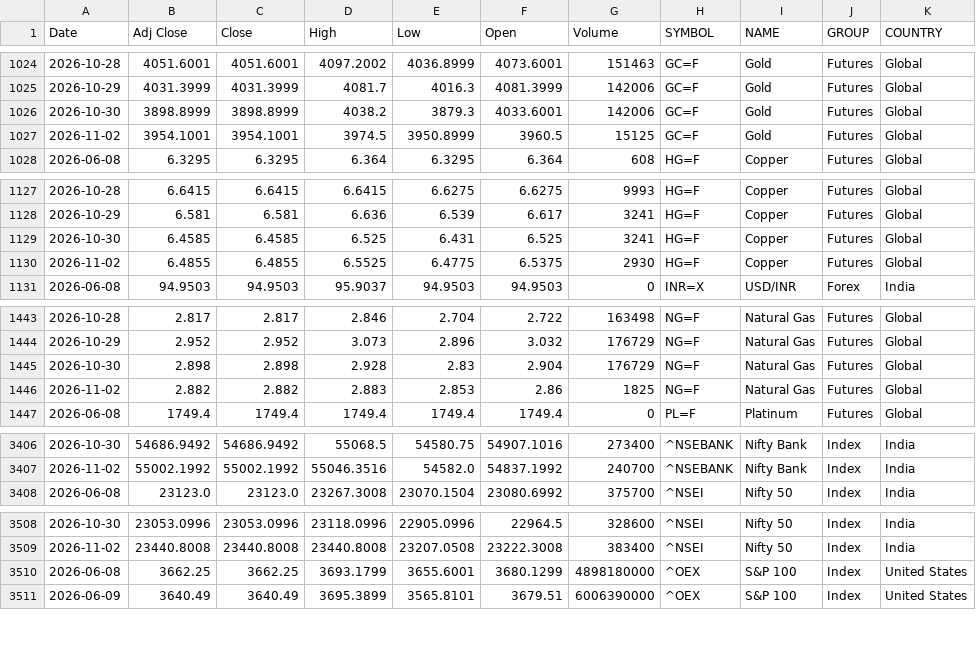
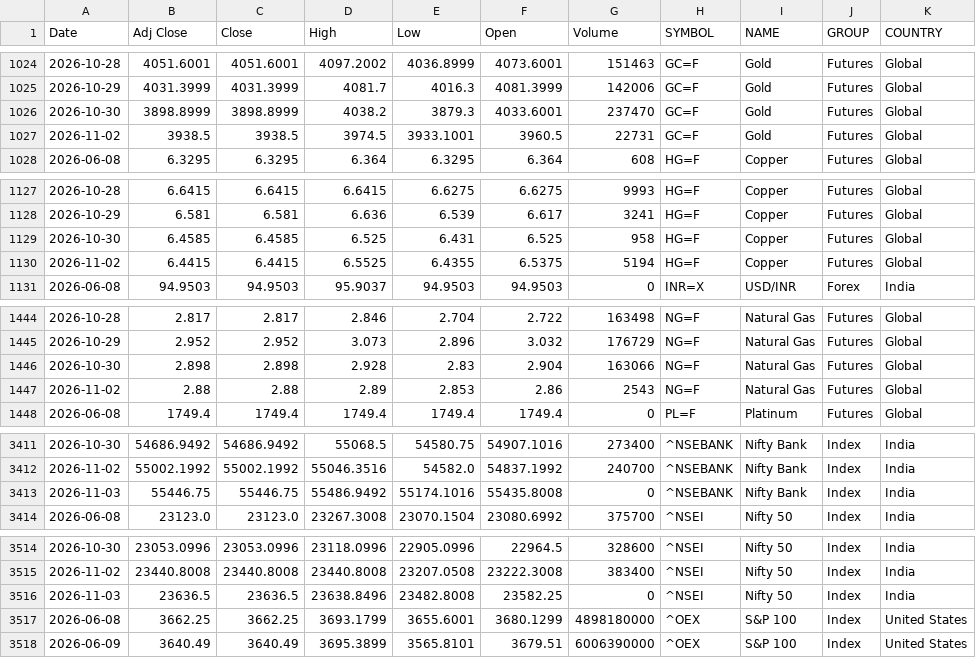
Before and after one commit to VarunNeel/alphatrace-feed, a CSV file: global/GLOBAL_LATEST.csv, drawn as a sheet; only a part is shown, gaps mark what is left out; the diff covers the shown part only.

```diff
--- a/global/GLOBAL_LATEST.csv
+++ b/global/GLOBAL_LATEST.csv
@@ -1025,4 +1025,4 @@ Date,Adj Close,Close,High,Low,Open,Volume,SYMBOL,NAME,GROUP,COUNTRY
 2026-10-29,4031.3999,4031.3999,4081.7,4016.3,4081.3999,142006,GC=F,Gold,Futures,Global
-2026-10-30,3898.8999,3898.8999,4038.2,3879.3,4033.6001,142006,GC=F,Gold,Futures,Global
-2026-11-02,3954.1001,3954.1001,3974.5,3950.8999,3960.5,15125,GC=F,Gold,Futures,Global
+2026-10-30,3898.8999,3898.8999,4038.2,3879.3,4033.6001,237470,GC=F,Gold,Futures,Global
+2026-11-02,3938.5,3938.5,3974.5,3933.1001,3960.5,22731,GC=F,Gold,Futures,Global
 2026-06-08,6.3295,6.3295,6.364,6.3295,6.364,608,HG=F,Copper,Futures,Global
@@ -1128,4 +1128,4 @@ Date,Adj Close,Close,High,Low,Open,Volume,SYMBOL,NAME,GROUP,COUNTRY
 2026-10-29,6.581,6.581,6.636,6.539,6.617,3241,HG=F,Copper,Futures,Global
-2026-10-30,6.4585,6.4585,6.525,6.431,6.525,3241,HG=F,Copper,Futures,Global
-2026-11-02,6.4855,6.4855,6.5525,6.4775,6.5375,2930,HG=F,Copper,Futures,Global
+2026-10-30,6.4585,6.4585,6.525,6.431,6.525,958,HG=F,Copper,Futures,Global
+2026-11-02,6.4415,6.4415,6.5525,6.4355,6.5375,5194,HG=F,Copper,Futures,Global
 2026-06-08,94.9503,94.9503,95.9037,94.9503,94.9503,0,INR=X,USD/INR,Forex,India
@@ -1444,4 +1445,4 @@ Date,Adj Close,Close,High,Low,Open,Volume,SYMBOL,NAME,GROUP,COUNTRY
 2026-10-29,2.952,2.952,3.073,2.896,3.032,176729,NG=F,Natural Gas,Futures,Global
-2026-10-30,2.898,2.898,2.928,2.83,2.904,176729,NG=F,Natural Gas,Futures,Global
-2026-11-02,2.882,2.882,2.883,2.853,2.86,1825,NG=F,Natural Gas,Futures,Global
+2026-10-30,2.898,2.898,2.928,2.83,2.904,163066,NG=F,Natural Gas,Futures,Global
+2026-11-02,2.88,2.88,2.89,2.853,2.86,2543,NG=F,Natural Gas,Futures,Global
 2026-06-08,1749.4,1749.4,1749.4,1749.4,1749.4,0,PL=F,Platinum,Futures,Global
@@ -3407,2 +3412,3 @@ Date,Adj Close,Close,High,Low,Open,Volume,SYMBOL,NAME,GROUP,COUNTRY
 2026-11-02,55002.1992,55002.1992,55046.3516,54582.0,54837.1992,240700,^NSEBANK,Nifty Bank,Index,India
+2026-11-03,55446.75,55446.75,55486.9492,55174.1016,55435.8008,0,^NSEBANK,Nifty Bank,Index,India
 2026-06-08,23123.0,23123.0,23267.3008,23070.1504,23080.6992,375700,^NSEI,Nifty 50,Index,India
@@ -3509,2 +3515,3 @@ Date,Adj Close,Close,High,Low,Open,Volume,SYMBOL,NAME,GROUP,COUNTRY
 2026-11-02,23440.8008,23440.8008,23440.8008,23207.0508,23222.3008,383400,^NSEI,Nifty 50,Index,India
+2026-11-03,23636.5,23636.5,23638.8496,23482.8008,23582.25,0,^NSEI,Nifty 50,Index,India
 2026-06-08,3662.25,3662.25,3693.1799,3655.6001,3680.1299,4898180000,^OEX,S&P 100,Index,United States
```
Also changed, not shown: 5 added rows and 57 edited cells elsewhere in this file.
